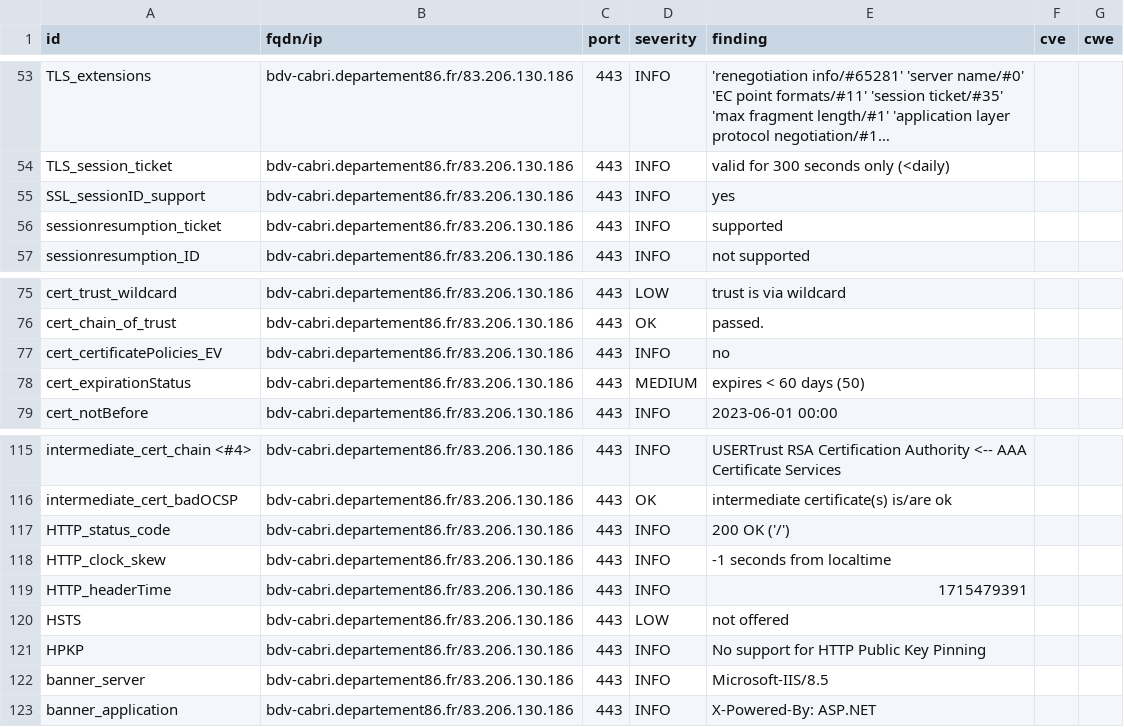
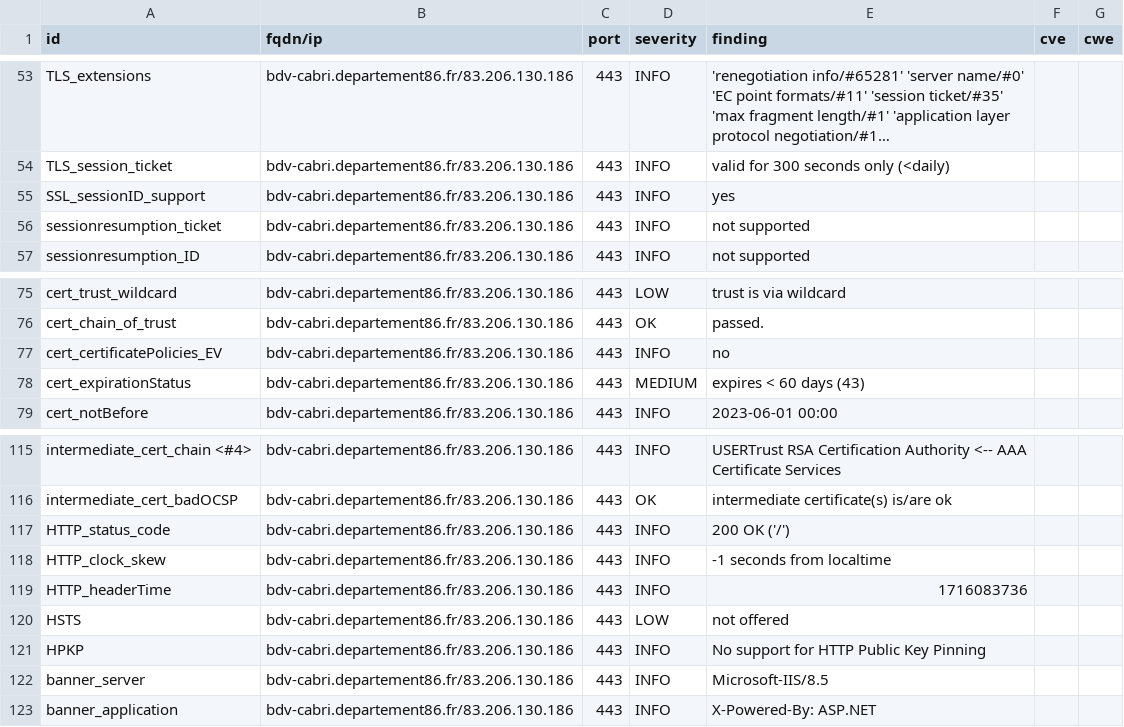
Before and after one commit to dpt86/dashlord, a CSV file: results/aHR0cHM6Ly9iZHYtY2FicmkuZGVwYXJ0ZW1lbnQ4Ni5mci9vcGFj/testssl.csv, drawn as a sheet; only a part is shown, gaps mark what is left out; long unchanged cells end in ….

```diff
--- a/results/aHR0cHM6Ly9iZHYtY2FicmkuZGVwYXJ0ZW1lbnQ4Ni5mci9vcGFj/testssl.csv
+++ b/results/aHR0cHM6Ly9iZHYtY2FicmkuZGVwYXJ0ZW1lbnQ4Ni5mci9vcGFj/testssl.csv
@@ -55,3 +55,3 @@
 "SSL_sessionID_support","bdv-cabri.departement86.fr/83.206.130.186","443","INFO","yes","",""
-"sessionresumption_ticket","bdv-cabri.departement86.fr/83.206.130.186","443","INFO","supported","",""
+"sessionresumption_ticket","bdv-cabri.departement86.fr/83.206.130.186","443","INFO","not supported","",""
 "sessionresumption_ID","bdv-cabri.departement86.fr/83.206.130.186","443","INFO","not supported","",""
@@ -77,3 +77,3 @@
 "cert_certificatePolicies_EV","bdv-cabri.departement86.fr/83.206.130.186","443","INFO","no","",""
-"cert_expirationStatus","bdv-cabri.departement86.fr/83.206.130.186","443","MEDIUM","expires < 60 days (50)","",""
+"cert_expirationStatus","bdv-cabri.departement86.fr/83.206.130.186","443","MEDIUM","expires < 60 days (43)","",""
 "cert_notBefore","bdv-cabri.departement86.fr/83.206.130.186","443","INFO","2023-06-01 00:00","",""
@@ -118,3 +118,3 @@
 "HTTP_clock_skew","bdv-cabri.departement86.fr/83.206.130.186","443","INFO","-1 seconds from localtime","",""
-"HTTP_headerTime","bdv-cabri.departement86.fr/83.206.130.186","443","INFO","1715479391","",""
+"HTTP_headerTime","bdv-cabri.departement86.fr/83.206.130.186","443","INFO","1716083736","",""
 "HSTS","bdv-cabri.departement86.fr/83.206.130.186","443","LOW","not offered","",""
```
Also changed, not shown: 9 other files.
